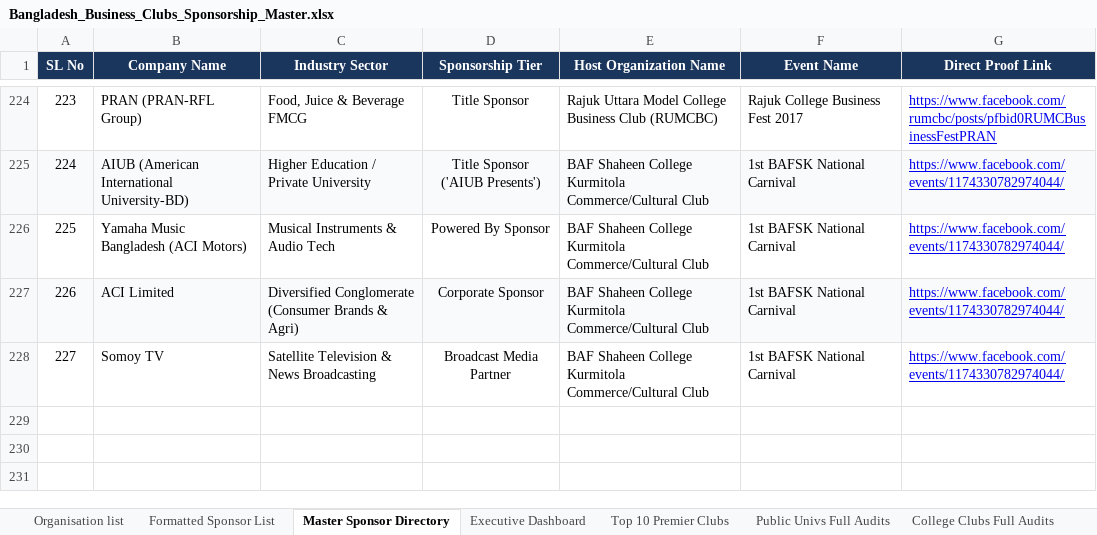
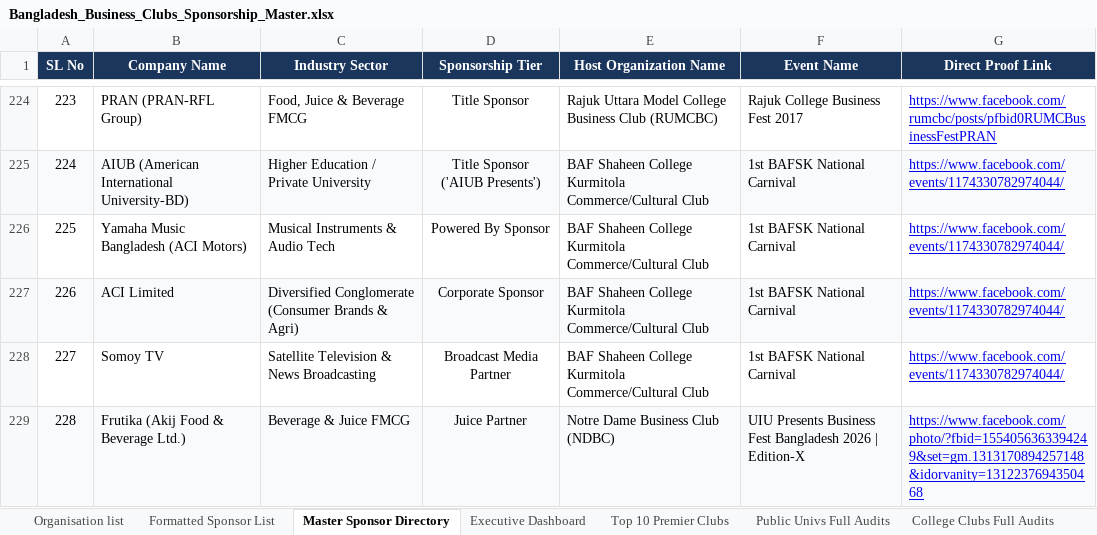
Before and after one commit to coc86808/dccbc-sponsorship-master, an Excel workbook: Bangladesh_Business_Clubs_Sponsorship_Master.xlsx, sheet Master Sponsor Directory, drawn as a sheet; only a part is shown, gaps mark what is left out; values as stored, in another font and other column widths than the file's, no borders; the diff names each change by its address in the sheet, - before the commit and + after, or states it on an @@ line.

Commit message:
Update: Ingest Frutika with exact proof link, add reference partner clubs, and enhance web dashboard with individual event modals

```diff
--- a/Bangladesh_Business_Clubs_Sponsorship_Master.xlsx (sheet Master Sponsor Directory)
+++ b/Bangladesh_Business_Clubs_Sponsorship_Master.xlsx (sheet Master Sponsor Directory)
+row 229: 228 | Frutika (Akij Food & Beverage Ltd.) | Beverage & Juice FMCG | Juice Partner | Notre Dame Business Club (NDBC) | UIU Presents Business Fest Bangladesh 2026 | Edition-X | https://www.facebook.com/photo/?fbid=1554056363394249&set=gm.1313170894257148&idorvanity=1312237694350468
```
Also changed, not shown: sheet Organisation list, sheet Formatted Sponsor List, 5 other files.
